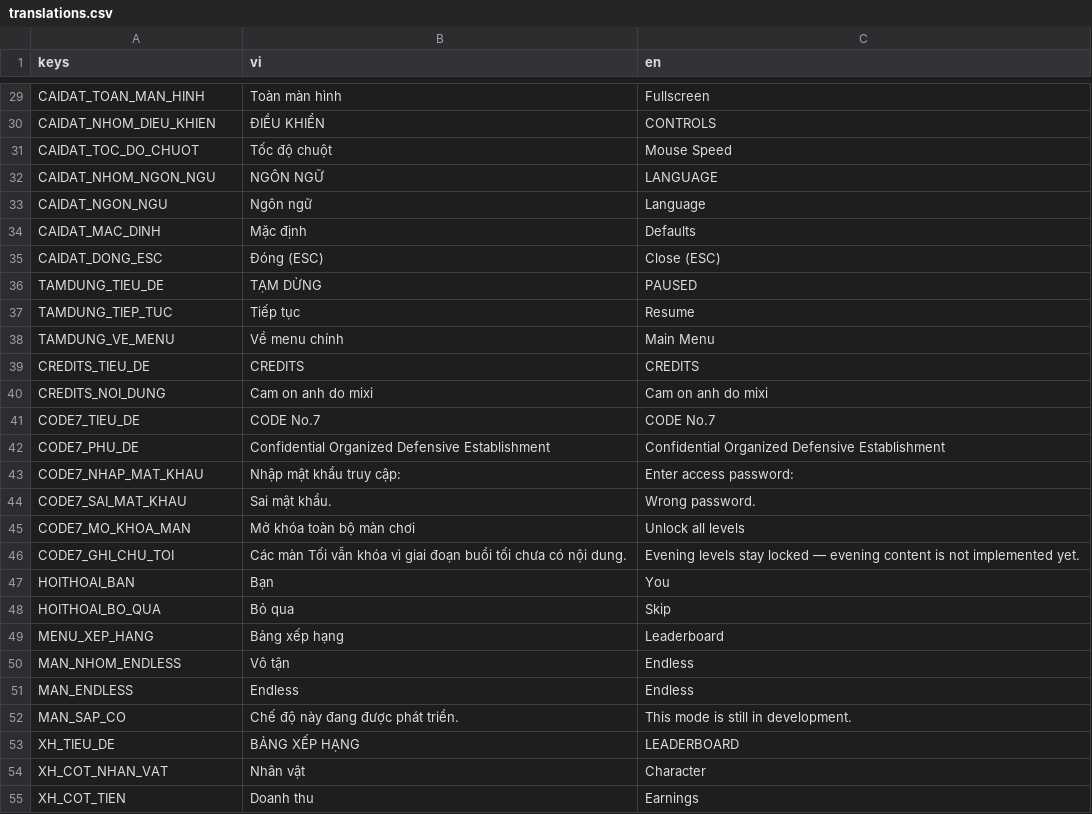
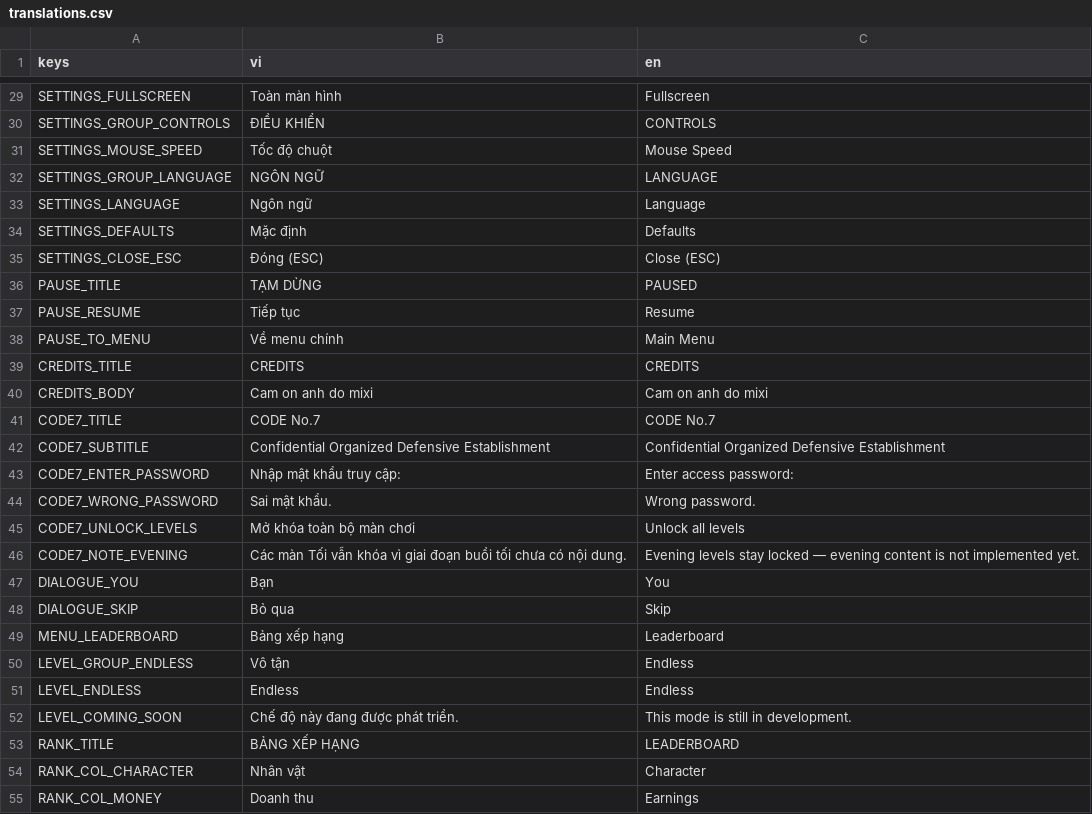
Before and after one commit to Huyle123333/umayuru-restaurant, a CSV file: locale/translations.csv, drawn as a sheet; only a part is shown, gaps mark what is left out; the diff covers the shown part only; the diff names each change by its address in the sheet, - before the commit and + after, or states it on an @@ line.

Commit message:
Lo 3: doi 59 khoa dich sang tieng Anh

```diff
--- a/locale/translations.csv
+++ b/locale/translations.csv
-A29 (keys): CAIDAT_TOAN_MAN_HINH
+A29 (keys): SETTINGS_FULLSCREEN
-A30 (keys): CAIDAT_NHOM_DIEU_KHIEN
+A30 (keys): SETTINGS_GROUP_CONTROLS
-A31 (keys): CAIDAT_TOC_DO_CHUOT
+A31 (keys): SETTINGS_MOUSE_SPEED
-A32 (keys): CAIDAT_NHOM_NGON_NGU
+A32 (keys): SETTINGS_GROUP_LANGUAGE
-A33 (keys): CAIDAT_NGON_NGU
+A33 (keys): SETTINGS_LANGUAGE
-A34 (keys): CAIDAT_MAC_DINH
+A34 (keys): SETTINGS_DEFAULTS
-A35 (keys): CAIDAT_DONG_ESC
+A35 (keys): SETTINGS_CLOSE_ESC
-A36 (keys): TAMDUNG_TIEU_DE
+A36 (keys): PAUSE_TITLE
-A37 (keys): TAMDUNG_TIEP_TUC
+A37 (keys): PAUSE_RESUME
-A38 (keys): TAMDUNG_VE_MENU
+A38 (keys): PAUSE_TO_MENU
-A39 (keys): CREDITS_TIEU_DE
+A39 (keys): CREDITS_TITLE
-A40 (keys): CREDITS_NOI_DUNG
+A40 (keys): CREDITS_BODY
-A41 (keys): CODE7_TIEU_DE
+A41 (keys): CODE7_TITLE
-A42 (keys): CODE7_PHU_DE
+A42 (keys): CODE7_SUBTITLE
-A43 (keys): CODE7_NHAP_MAT_KHAU
+A43 (keys): CODE7_ENTER_PASSWORD
-A44 (keys): CODE7_SAI_MAT_KHAU
+A44 (keys): CODE7_WRONG_PASSWORD
-A45 (keys): CODE7_MO_KHOA_MAN
+A45 (keys): CODE7_UNLOCK_LEVELS
-A46 (keys): CODE7_GHI_CHU_TOI
+A46 (keys): CODE7_NOTE_EVENING
-A47 (keys): HOITHOAI_BAN
+A47 (keys): DIALOGUE_YOU
-A48 (keys): HOITHOAI_BO_QUA
+A48 (keys): DIALOGUE_SKIP
-A49 (keys): MENU_XEP_HANG
+A49 (keys): MENU_LEADERBOARD
-A50 (keys): MAN_NHOM_ENDLESS
+A50 (keys): LEVEL_GROUP_ENDLESS
-A51 (keys): MAN_ENDLESS
+A51 (keys): LEVEL_ENDLESS
-A52 (keys): MAN_SAP_CO
+A52 (keys): LEVEL_COMING_SOON
-A53 (keys): XH_TIEU_DE
+A53 (keys): RANK_TITLE
-A54 (keys): XH_COT_NHAN_VAT
+A54 (keys): RANK_COL_CHARACTER
-A55 (keys): XH_COT_TIEN
+A55 (keys): RANK_COL_MONEY
```
Also changed, not shown: 31 edited cells elsewhere in this file, 13 other files.
